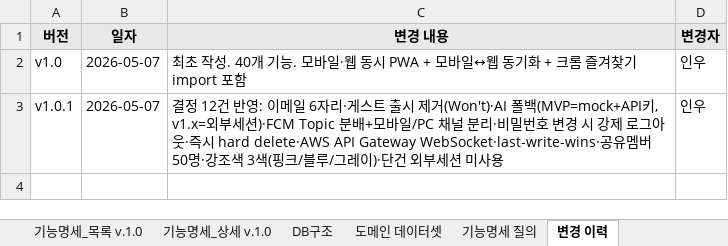
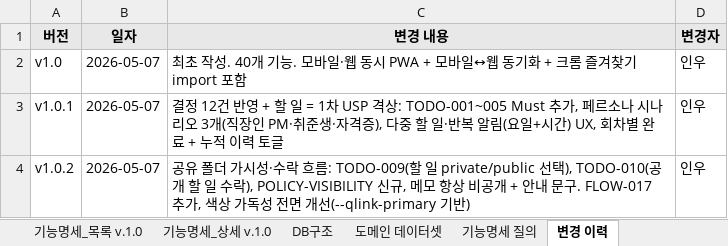
Before and after one commit to inwoo-jang/qlink, an Excel workbook: docs/planning/05_상세기능명세서.xlsx, sheet 변경 이력, drawn as a sheet; values as stored, in another font and other column widths than the file's, no borders; the diff names each change by its address in the sheet, - before the commit and + after, or states it on an @@ line.

Commit message:
docs: 핸드오프 검토 보완 — FLOW-017 + 라우팅 + AI 폴백 단계 + POLICY-VISIBILITY
전체 검토 결과 4가지 보완 포인트 모두 반영. 개발자가 코드 작성 시 결정
못 할 정도로 모호한 항목 0건.

04_유저플로우.md
- FLOW-017 추가: 공유 폴더 가시성 + 공개 할 일 수락 흐름
- Happy Path 2종(작성자/수락자) + 9개 분기 케이스 + 메모 비공개 표시

03_IA.md
- 라우팅 보강: /todos/:id/accept (POST 수락), /acceptances (GET 멤버 목록),
  /occurrences (GET 회차 이력)

05_상세기능명세서.md
- POLICY-AI 단계별 분기: 단건 저장 vs 일괄 import × MVP/v1.x 매트릭스
  명시. 어댑터 인터페이스 추상화 가이드
- POLICY-VISIBILITY 신규: TODO-009/010 공통 정책. 할 일은 visibility
  컬럼, 메모는 항상 private. 작성자가 public→private 전환 시 수락자
  알림 즉시 제거 등 엣지 케이스 풀 명세
- 결정 사항 13~15 추가 (회차별 완료·가시성·수락 모델)
- 변경 이력 v1.1·v1.2 추가

06_API명세서.md
- §10.5 신규: AI 폴백 어댑터 구현 가이드. 시나리오별 우선순위 매트릭스
  + TypeScript 인터페이스 + ai_jobs 테이블 보존 정책

02_PRD.md
- KPI 목표치 보강: 평균 할 일 1.5+, 반복 알림 30%+, 회차별 완료율
  50%+. 공유 폴더 공개 할 일 수락률 신규
- 변경 이력 v1.2 추가

build_qlink_spec.py + xlsx
- POLICY-VISIBILITY 추가 → 목록 52행, 상세 ~224행
- 변경 이력 v1.0 / v1.1 / v1.2 3행

```diff
--- a/docs/planning/05_상세기능명세서.xlsx (sheet 변경 이력)
+++ b/docs/planning/05_상세기능명세서.xlsx (sheet 변경 이력)
-C3 (변경 내용): …건 반영: 이메일 6자리·게스트 출시 제거(Won't)·AI 폴백(MVP=mock+API키, v1.x=외부세션)·FCM Topic 분배+모바일/PC 채널 분리·비밀번호 변경 시 강제 로그아웃·즉시 hard delete·AWS API Gateway WebSocket·last-write-wins·공유멤버 50명·강조색 3색(핑크/블루/그레이)·단건 외부세션 미사용
+C3 (변경 내용): …건 반영 + 할 일 = 1차 USP 격상: TODO-001~005 Must 추가, 페르소나 시나리오 3개(직장인 PM·취준생·자격증), 다중 할 일·반복 알림(요일+시간) UX, 회차별 완료 + 누적 이력 토글
+row 4: v1.0.2 | 2026-05-07 | 공유 폴더 가시성·수락 흐름: TODO-009(할 일 private/public 선택), TODO-010(공개 할 일 수락), POLICY-VISIBILITY 신규, 메모 항상 비공개 + 안내 문구. FLOW-017 추가, 색상 가독성 전면 개선(--qlink-primary 기반) | 인우
```
Also changed, not shown: sheet 기능명세_상세 v.1.0, sheet 기능명세_목록 v.1.0, 6 other files.
